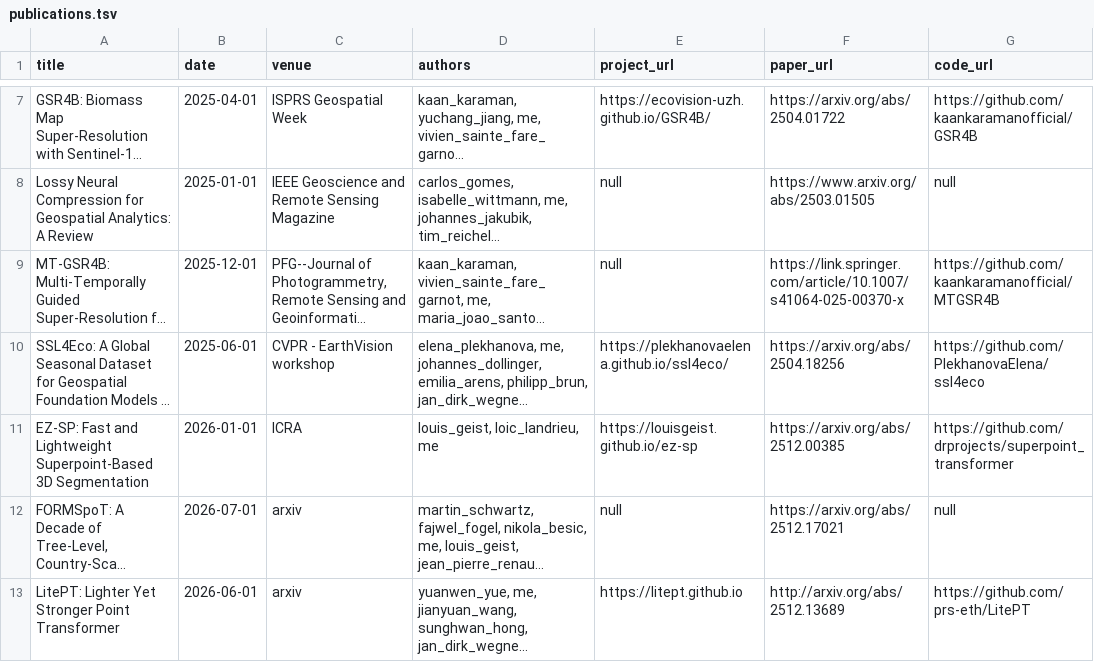
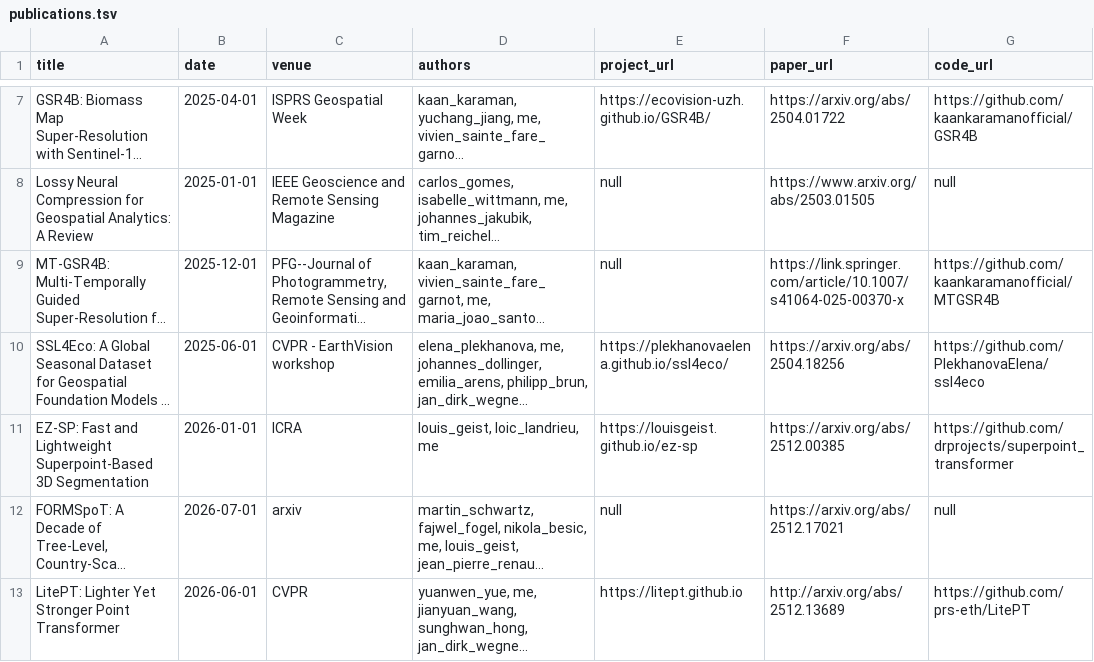
Before and after one commit to drprojects/drprojects.github.io, a TSV file: markdown_generator/publications.tsv, drawn as a sheet; only a part is shown, gaps mark what is left out; long unchanged cells end in …; the diff names each change by its address in the sheet, - before the commit and + after, or states it on an @@ line.

```diff
--- a/markdown_generator/publications.tsv
+++ b/markdown_generator/publications.tsv
-C13 (venue): arxiv
+C13 (venue): CVPR
```
Also changed, not shown: markdown_generator/news.tsv, 2 other files.
